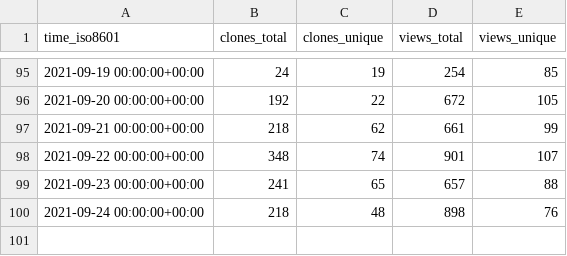
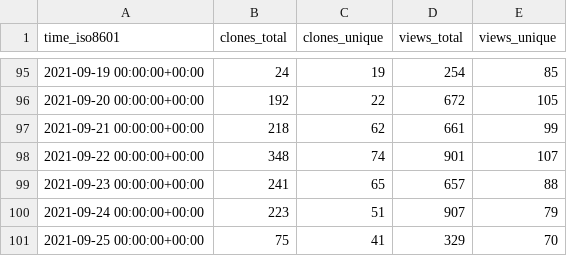
Before and after one commit to DevSCNinja/starport, a CSV file: tendermint/starport/ghrs-data/views_clones_aggregate.csv, drawn as a sheet; only a part is shown, gaps mark what is left out.

```diff
--- a/tendermint/starport/ghrs-data/views_clones_aggregate.csv
+++ b/tendermint/starport/ghrs-data/views_clones_aggregate.csv
@@ -99,2 +99,3 @@ time_iso8601,clones_total,clones_unique,views_total,views_unique
 2021-09-23 00:00:00+00:00,241,65,657,88
-2021-09-24 00:00:00+00:00,218,48,898,76
+2021-09-24 00:00:00+00:00,223,51,907,79
+2021-09-25 00:00:00+00:00,75,41,329,70
```
Also changed, not shown: 1 other file.
